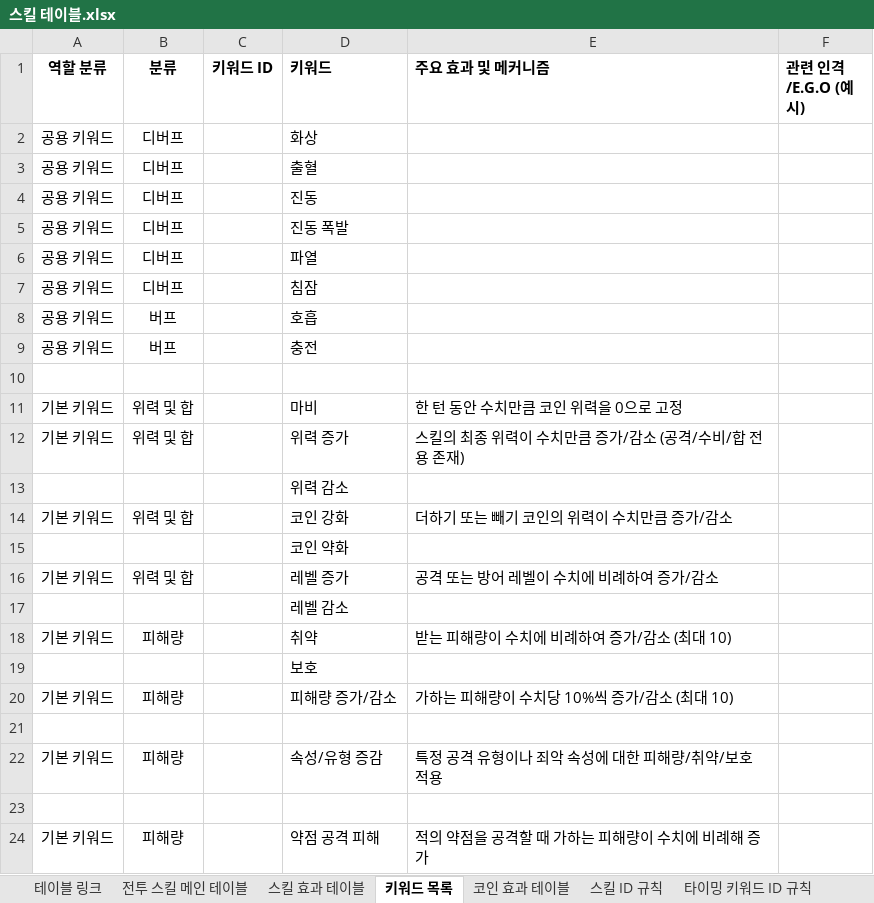
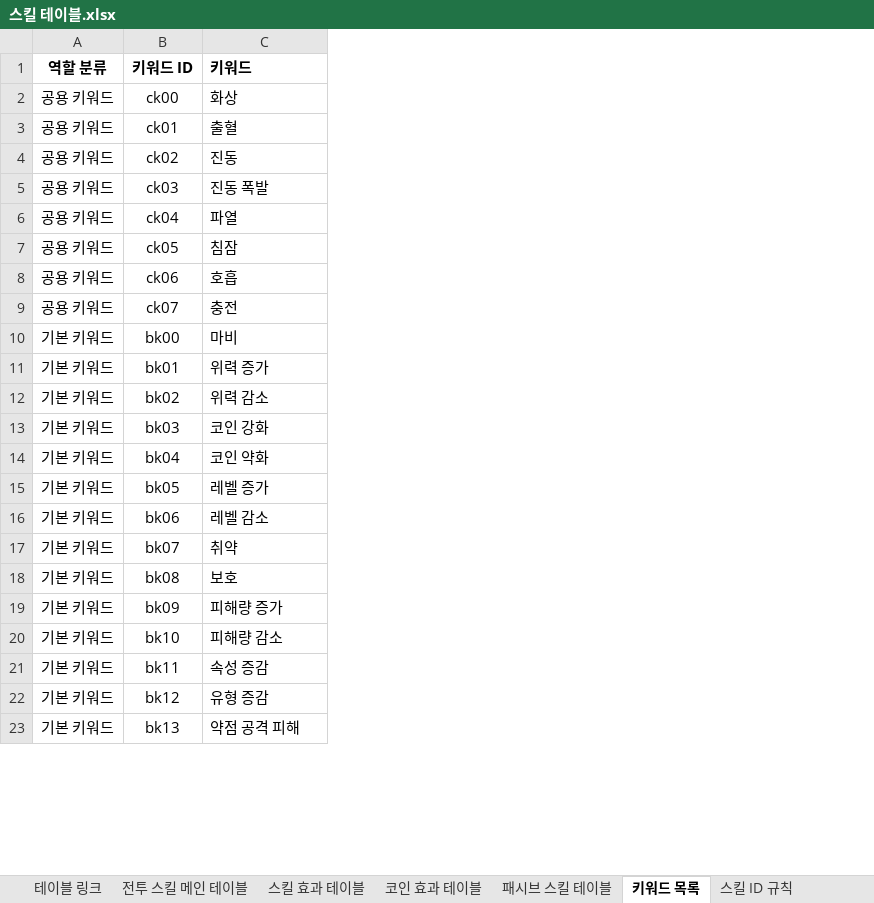
Before and after one commit to yjk0401/unityenginebasic_9th, an Excel workbook: 기획/림버스 컴퍼니/스킬 테이블.xlsx, sheet 키워드 목록, drawn as a sheet; only a part is shown; values as stored, in another font and other column widths than the file's, no borders; removed rows and columns are numbered as before the commit, all else as after; the diff covers the shown part only; the diff names each change by its address in the sheet, - before the commit and + after, or states it on an @@ line.

```diff
--- a/기획/림버스 컴퍼니/스킬 테이블.xlsx (sheet 키워드 목록)
+++ b/기획/림버스 컴퍼니/스킬 테이블.xlsx (sheet 키워드 목록)
@@ sheet tab order changed: 테이블 링크 | 전투 스킬 메인 테이블 | 스킬 효과 테이블 | 코인 효과 테이블 | 패시브 스킬 테이블 | 키워드 목록 | 스킬 ID 규칙 @@
-column B (분류), rows 2-9: 디버프 | 디버프 | 디버프 | 디버프 | 디버프 | 디버프 | 버프 | 버프; rows 11-18: 위력 및 합 | 위력 및 합 |  | 위력 및 합 |  | 위력 및 합 |  | 피해량; row 24: 피해량
-column E (주요 효과 및 메커니즘), rows 11-18: 한 턴 동안 수치만큼 코인 위력을 0으로 고정 | 스킬의 최종 위력이 수치만큼 증가/감소 (공격/수비/합 전용 존재) |  | 더하기 또는 빼기 코인의 위력이 수치만큼 증가/감소 |  | 공격 또는 방어 레벨이 수치에 비례하여 증가/감소 |  | 받는 피해량이 수치에 비례하여 증가/감소 (최대 10); row 24: 적의 약점을 공격할 때 가하는 피해량이 수치에 비례해 증가
-column F (관련 인격/E.G.O (예시)), empty
-B2 (키워드 ID): (empty)
+B2 (키워드 ID): ck00
-B3 (키워드 ID): (empty)
+B3 (키워드 ID): ck01
-B4 (키워드 ID): (empty)
+B4 (키워드 ID): ck02
-B5 (키워드 ID): (empty)
+B5 (키워드 ID): ck03
-B6 (키워드 ID): (empty)
+B6 (키워드 ID): ck04
-B7 (키워드 ID): (empty)
+B7 (키워드 ID): ck05
-B8 (키워드 ID): (empty)
+B8 (키워드 ID): ck06
-B9 (키워드 ID): (empty)
+B9 (키워드 ID): ck07
-row 10: (empty)
-B10 (키워드 ID): (empty)
+B10 (키워드 ID): bk00
-B11 (키워드 ID): (empty)
+B11 (키워드 ID): bk01
-A12 (역할 분류): (empty)
+A12 (역할 분류): 기본 키워드
-B12 (키워드 ID): (empty)
+B12 (키워드 ID): bk02
-B13 (키워드 ID): (empty)
+B13 (키워드 ID): bk03
-A14 (역할 분류): (empty)
+A14 (역할 분류): 기본 키워드
-B14 (키워드 ID): (empty)
+B14 (키워드 ID): bk04
-B15 (키워드 ID): (empty)
+B15 (키워드 ID): bk05
-A16 (역할 분류): (empty)
+A16 (역할 분류): 기본 키워드
-B16 (키워드 ID): (empty)
+B16 (키워드 ID): bk06
-B17 (키워드 ID): (empty)
+B17 (키워드 ID): bk07
-A18 (역할 분류): (empty)
+A18 (역할 분류): 기본 키워드
-B18 (키워드 ID): (empty)
+B18 (키워드 ID): bk08
-row 20: 기본 키워드 | 피해량 |  | 피해량 증가/감소 | 가하는 피해량이 수치당 10%씩 증가/감소 (최대 10)
-row 19: (empty)
+row 19: 기본 키워드 | bk09 | 피해량 증가
-row 22: 기본 키워드 | 피해량 |  | 속성/유형 증감 | 특정 공격 유형이나 죄악 속성에 대한 피해량/취약/보호 적용
-row 20: (empty)
+row 20: 기본 키워드 | bk10 | 피해량 감소
+row 21: 기본 키워드 | bk11 | 속성 증감
+row 22: 기본 키워드 | bk12 | 유형 증감
-B23 (키워드 ID): (empty)
+B23 (키워드 ID): bk13
```
Also changed, not shown: other rows of this sheet, sheet 스킬 효과 테이블, sheet 코인 효과 테이블, sheet 테이블 링크, sheet 스킬 ID 규칙, 2 other files.
